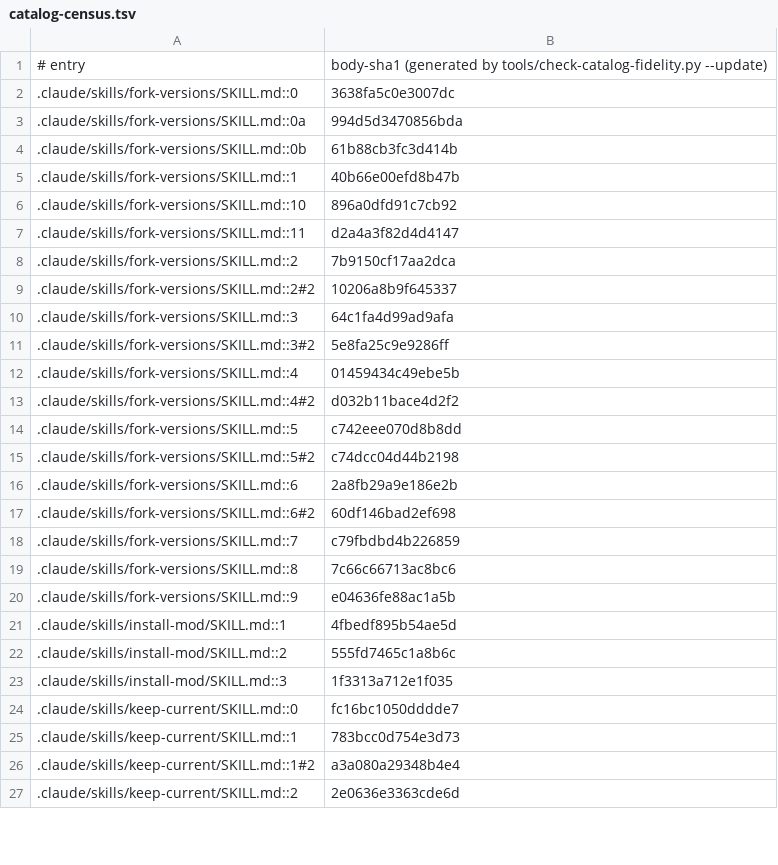
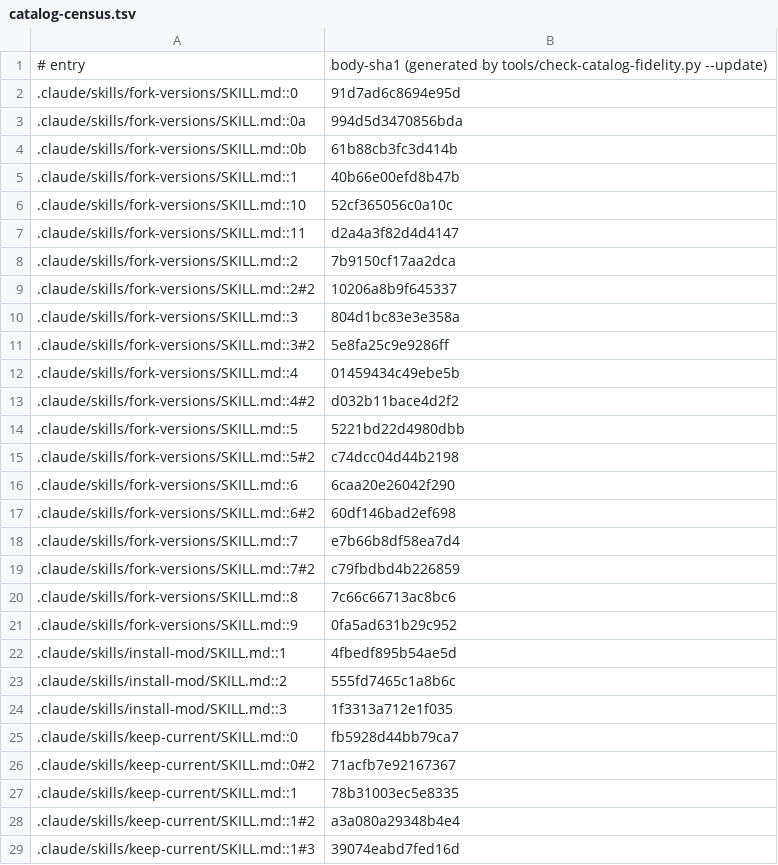
Before and after one commit to jivinstev/mc-mod-version-upgrade, a TSV file: docs/catalog-census.tsv, drawn as a sheet; only a part is shown; the shorter side is filled out with more unchanged rows; the diff covers the shown part only.

```diff
--- a/docs/catalog-census.tsv
+++ b/docs/catalog-census.tsv
@@ -1,3 +1,3 @@
 # entry	body-sha1  (generated by tools/check-catalog-fidelity.py --update)
-.claude/skills/fork-versions/SKILL.md::0	3638fa5c0e3007dc
+.claude/skills/fork-versions/SKILL.md::0	91d7ad6c8694e95d
 .claude/skills/fork-versions/SKILL.md::0a	994d5d3470856bda
@@ -5,3 +5,3 @@
 .claude/skills/fork-versions/SKILL.md::1	40b66e00efd8b47b
-.claude/skills/fork-versions/SKILL.md::10	896a0dfd91c7cb92
+.claude/skills/fork-versions/SKILL.md::10	52cf365056c0a10c
 .claude/skills/fork-versions/SKILL.md::11	d2a4a3f82d4d4147
@@ -9,3 +9,3 @@
 .claude/skills/fork-versions/SKILL.md::2#2	10206a8b9f645337
-.claude/skills/fork-versions/SKILL.md::3	64c1fa4d99ad9afa
+.claude/skills/fork-versions/SKILL.md::3	804d1bc83e3e358a
 .claude/skills/fork-versions/SKILL.md::3#2	5e8fa25c9e9286ff
@@ -13,9 +13,10 @@
 .claude/skills/fork-versions/SKILL.md::4#2	d032b11bace4d2f2
-.claude/skills/fork-versions/SKILL.md::5	c742eee070d8b8dd
+.claude/skills/fork-versions/SKILL.md::5	5221bd22d4980dbb
 .claude/skills/fork-versions/SKILL.md::5#2	c74dcc04d44b2198
-.claude/skills/fork-versions/SKILL.md::6	2a8fb29a9e186e2b
+.claude/skills/fork-versions/SKILL.md::6	6caa20e26042f290
 .claude/skills/fork-versions/SKILL.md::6#2	60df146bad2ef698
-.claude/skills/fork-versions/SKILL.md::7	c79fbdbd4b226859
+.claude/skills/fork-versions/SKILL.md::7	e7b66b8df58ea7d4
+.claude/skills/fork-versions/SKILL.md::7#2	c79fbdbd4b226859
 .claude/skills/fork-versions/SKILL.md::8	7c66c66713ac8bc6
-.claude/skills/fork-versions/SKILL.md::9	e04636fe88ac1a5b
+.claude/skills/fork-versions/SKILL.md::9	0fa5ad631b29c952
 .claude/skills/install-mod/SKILL.md::1	4fbedf895b54ae5d
@@ -23,4 +24,6 @@
 .claude/skills/install-mod/SKILL.md::3	1f3313a712e1f035
-.claude/skills/keep-current/SKILL.md::0	fc16bc1050dddde7
-.claude/skills/keep-current/SKILL.md::1	783bcc0d754e3d73
+.claude/skills/keep-current/SKILL.md::0	fb5928d44bb79ca7
+.claude/skills/keep-current/SKILL.md::0#2	71acfb7e92167367
+.claude/skills/keep-current/SKILL.md::1	78b31003ec5e8335
 .claude/skills/keep-current/SKILL.md::1#2	a3a080a29348b4e4
+.claude/skills/keep-current/SKILL.md::1#3	39074eabd7fed16d
```
Also changed, not shown: 13 added rows and 15 edited cells elsewhere in this file, templates/fork-layer/shared/1.21.11/renames.tsv, templates/fork-layer/shared/1.21.4/renames.tsv, 5 other files.
